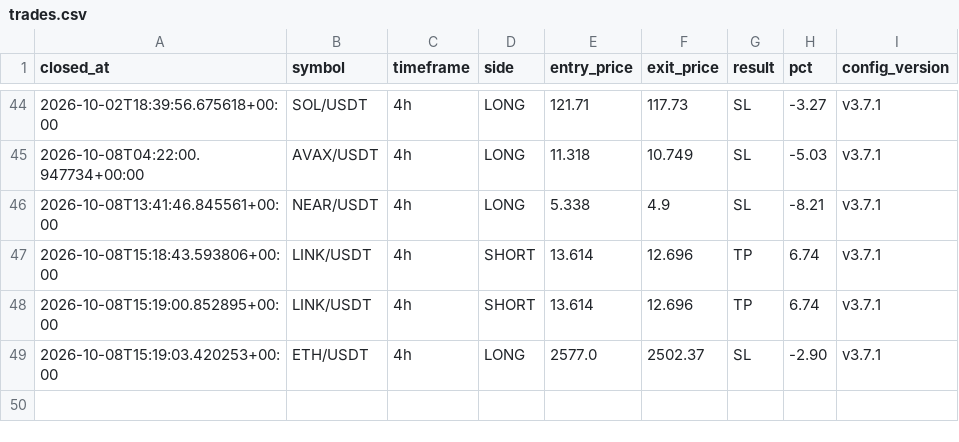
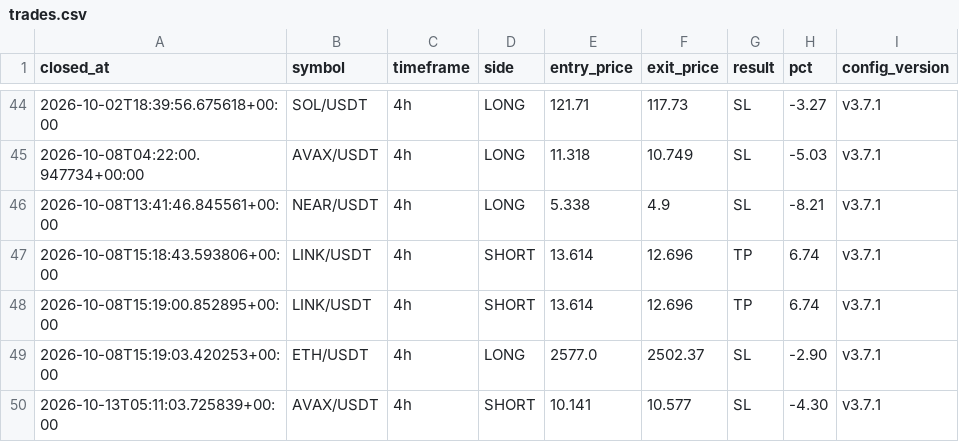
Before and after one commit to takuma08/ironvault-track-record, a CSV file: trades.csv, drawn as a sheet; only a part is shown, gaps mark what is left out.

```diff
--- a/trades.csv
+++ b/trades.csv
@@ -49 +49,2 @@ closed_at,symbol,timeframe,side,entry_price,exit_price,result,pct,config_version
 2026-10-08T15:19:03.420253+00:00,ETH/USDT,4h,LONG,2577.0,2502.37,SL,-2.90,v3.7.1
+2026-10-13T05:11:03.725839+00:00,AVAX/USDT,4h,SHORT,10.141,10.577,SL,-4.30,v3.7.1
```
Also changed, not shown: signals.csv, 1 other file.
